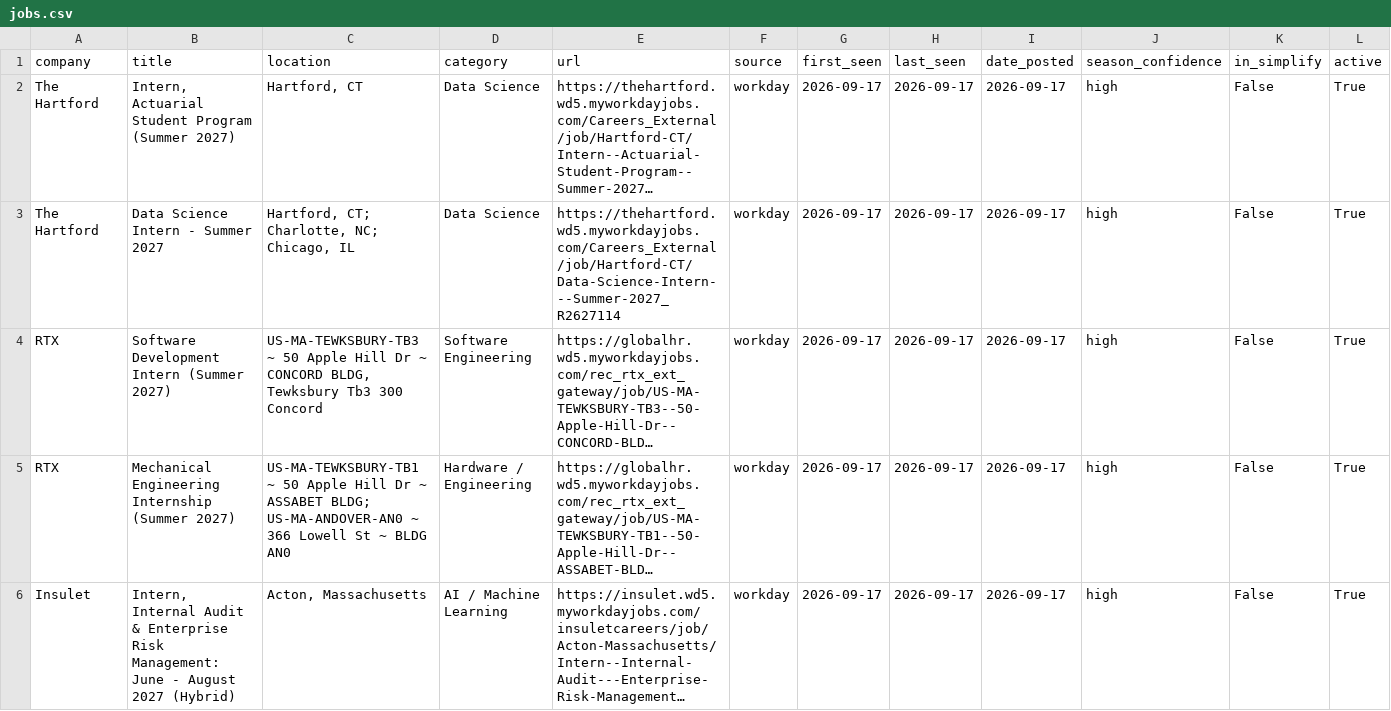
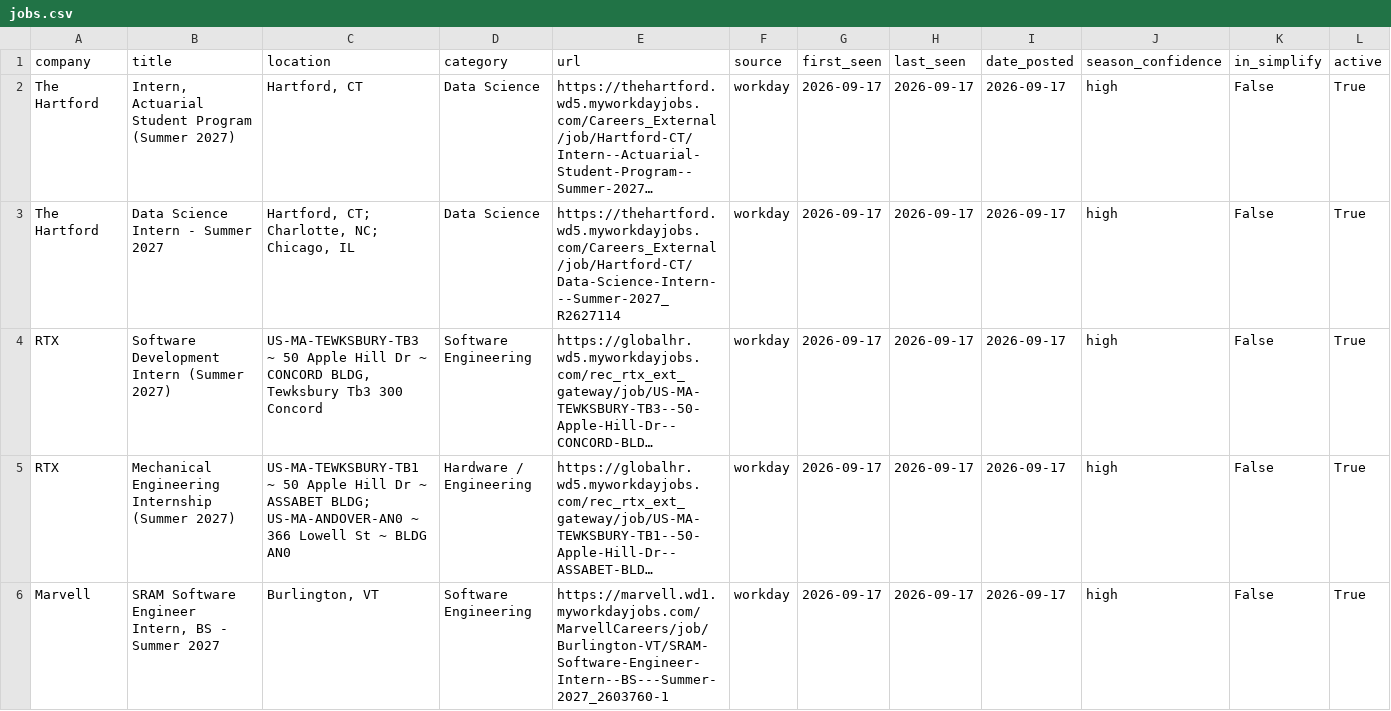
Before and after one commit to vishalr302/new-england-summer-2027-internships, a CSV file: data/jobs.csv, drawn as a sheet; only a part is shown; the shorter side is filled out with more unchanged rows; long unchanged cells end in …; the diff covers the shown part only; the diff names each change by its address in the sheet, - before the commit and + after, or states it on an @@ line.

```diff
--- a/data/jobs.csv
+++ b/data/jobs.csv
+row 6: Marvell | SRAM Software Engineer Intern, BS - Summer 2027 | Burlington, VT | Software Engineering | https://marvell.wd1.myworkdayjobs.com/MarvellCareers/job/Burlington-VT/SRAM-Software-Engineer-Intern--BS---Summer-2027_2603760-1 | workday | 2026-09-17 | 2026-09-17 | 2026-09-17 | high | False | True
```
Also changed, not shown: 1 added row elsewhere in this file, 3 other files.
